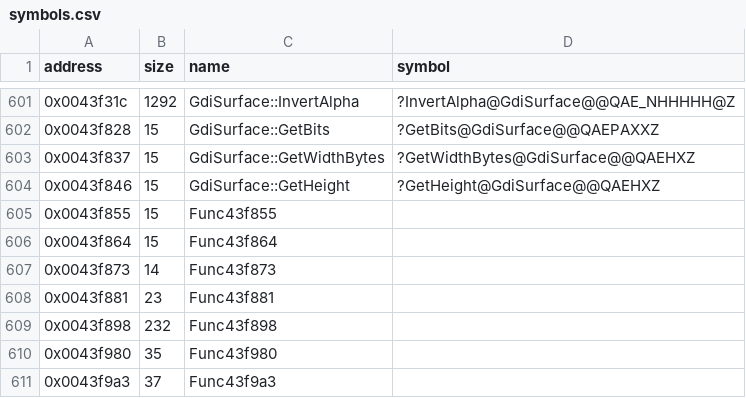
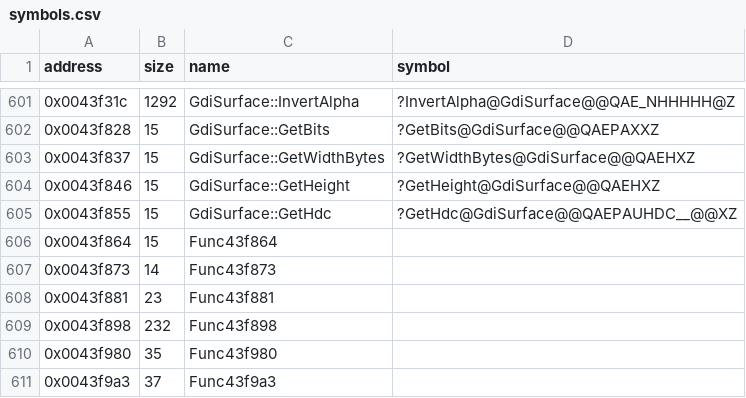
Before and after one commit to Cirno-Labs/th08, a CSV file: config/symbols.csv, drawn as a sheet; only a part is shown, gaps mark what is left out.

Commit message:
Decompile GdiSurface::GetHdc (0x43f855)
New getter; th07 read the field directly.

```diff
--- a/config/symbols.csv
+++ b/config/symbols.csv
@@ -604,3 +604,3 @@ address,size,name,symbol
 0x0043f846,15,GdiSurface::GetHeight,?GetHeight@GdiSurface@@QAEHXZ
-0x0043f855,15,Func43f855,
+0x0043f855,15,GdiSurface::GetHdc,?GetHdc@GdiSurface@@QAEPAUHDC__@@XZ
 0x0043f864,15,Func43f864,
```
Also changed, not shown: 3 other files.
